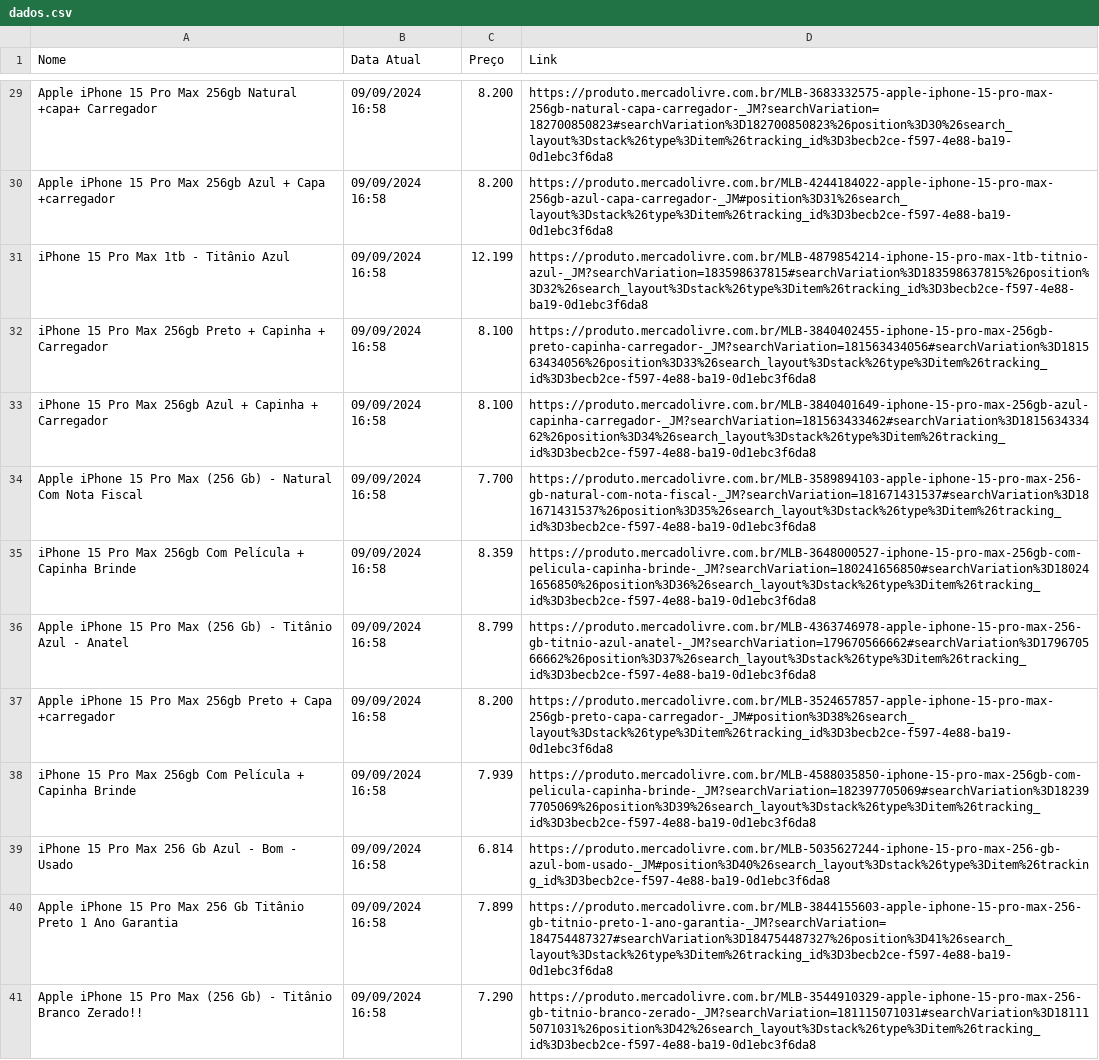
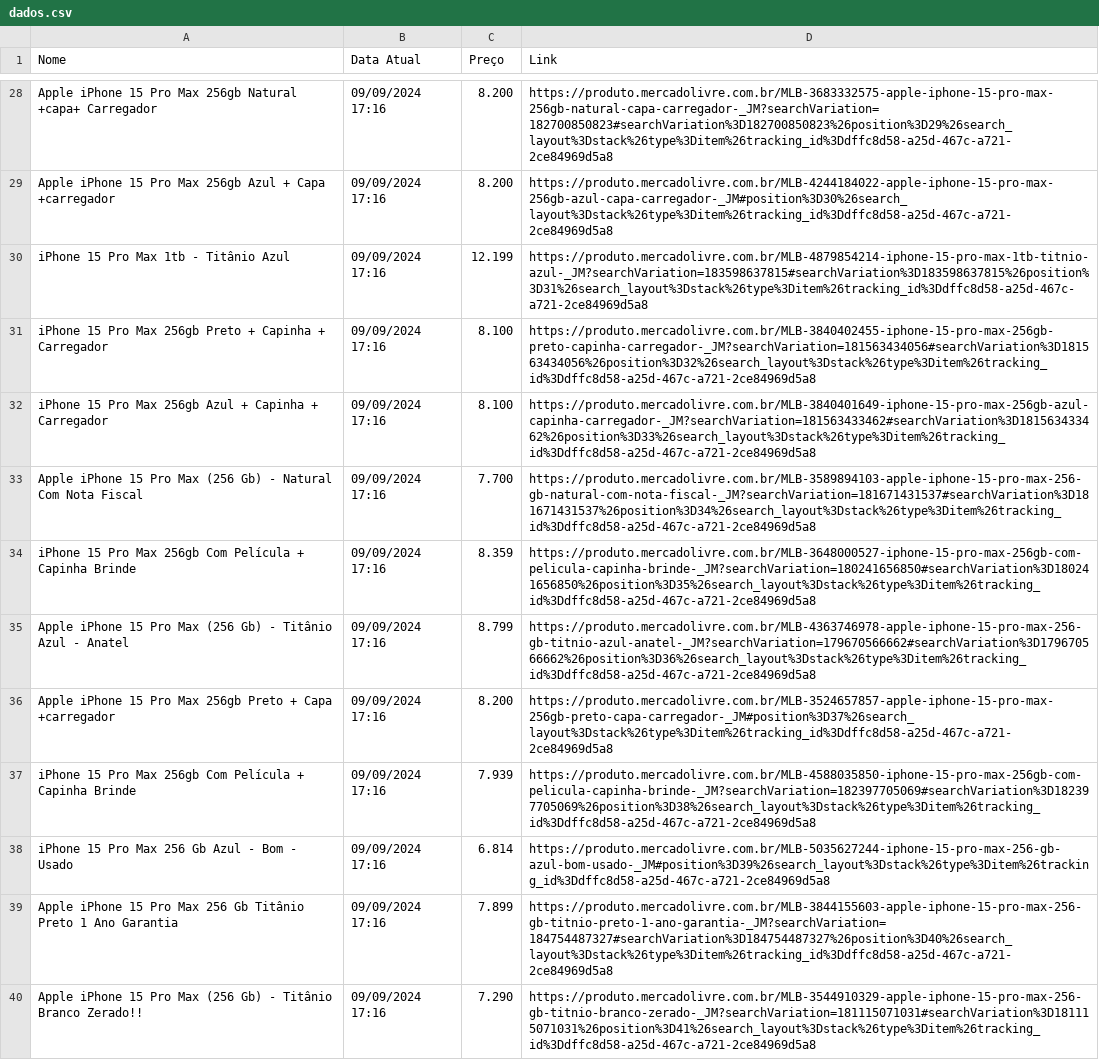
Before and after one commit to Ricardo2311/robo_monitoramento_preco, a CSV file: robo_monitoramento_preco/dados.csv, drawn as a sheet; only a part is shown, gaps mark what is left out; addresses are those after the commit; the diff covers the shown part only; the diff names each change by its address in the sheet, - before the commit and + after, or states it on an @@ line.

```diff
--- a/robo_monitoramento_preco/dados.csv
+++ b/robo_monitoramento_preco/dados.csv
-B28:B40 (Data Atual): 09/09/2024 16:58
+B28:B40 (Data Atual): 09/09/2024 17:16
-D28 (Link): https://produto.mercadolivre.com.br/MLB-3683332575-apple-iphone-15-pro-max-256gb-natural-capa-carregador-_JM?searchVariation=182700850823#searchVariation%3D182700850823%26position%3D30%26search_layout%3Dstack%26type%3Ditem%26tracking_id%3D3becb2ce-f597-4e88-ba19-0d1ebc3f6da8
+D28 (Link): https://produto.mercadolivre.com.br/MLB-3683332575-apple-iphone-15-pro-max-256gb-natural-capa-carregador-_JM?searchVariation=182700850823#searchVariation%3D182700850823%26position%3D29%26search_layout%3Dstack%26type%3Ditem%26tracking_id%3Ddffc8d58-a25d-467c-a721-2ce84969d5a8
-D29 (Link): https://produto.mercadolivre.com.br/MLB-4244184022-apple-iphone-15-pro-max-256gb-azul-capa-carregador-_JM#position%3D31%26search_layout%3Dstack%26type%3Ditem%26tracking_id%3D3becb2ce-f597-4e88-ba19-0d1ebc3f6da8
+D29 (Link): https://produto.mercadolivre.com.br/MLB-4244184022-apple-iphone-15-pro-max-256gb-azul-capa-carregador-_JM#position%3D30%26search_layout%3Dstack%26type%3Ditem%26tracking_id%3Ddffc8d58-a25d-467c-a721-2ce84969d5a8
-D30 (Link): https://produto.mercadolivre.com.br/MLB-4879854214-iphone-15-pro-max-1tb-titnio-azul-_JM?searchVariation=183598637815#searchVariation%3D183598637815%26position%3D32%26search_layout%3Dstack%26type%3Ditem%26tracking_id%3D3becb2ce-f597-4e88-ba19-0d1ebc3f6da8
+D30 (Link): https://produto.mercadolivre.com.br/MLB-4879854214-iphone-15-pro-max-1tb-titnio-azul-_JM?searchVariation=183598637815#searchVariation%3D183598637815%26position%3D31%26search_layout%3Dstack%26type%3Ditem%26tracking_id%3Ddffc8d58-a25d-467c-a721-2ce84969d5a8
-D31 (Link): https://produto.mercadolivre.com.br/MLB-3840402455-iphone-15-pro-max-256gb-preto-capinha-carregador-_JM?searchVariation=181563434056#searchVariation%3D181563434056%26position%3D33%26search_layout%3Dstack%26type%3Ditem%26tracking_id%3D3becb2ce-f597-4e88-ba19-0d1ebc3f6da8
+D31 (Link): https://produto.mercadolivre.com.br/MLB-3840402455-iphone-15-pro-max-256gb-preto-capinha-carregador-_JM?searchVariation=181563434056#searchVariation%3D181563434056%26position%3D32%26search_layout%3Dstack%26type%3Ditem%26tracking_id%3Ddffc8d58-a25d-467c-a721-2ce84969d5a8
-D32 (Link): https://produto.mercadolivre.com.br/MLB-3840401649-iphone-15-pro-max-256gb-azul-capinha-carregador-_JM?searchVariation=181563433462#searchVariation%3D181563433462%26position%3D34%26search_layout%3Dstack%26type%3Ditem%26tracking_id%3D3becb2ce-f597-4e88-ba19-0d1ebc3f6da8
+D32 (Link): https://produto.mercadolivre.com.br/MLB-3840401649-iphone-15-pro-max-256gb-azul-capinha-carregador-_JM?searchVariation=181563433462#searchVariation%3D181563433462%26position%3D33%26search_layout%3Dstack%26type%3Ditem%26tracking_id%3Ddffc8d58-a25d-467c-a721-2ce84969d5a8
-D33 (Link): https://produto.mercadolivre.com.br/MLB-3589894103-apple-iphone-15-pro-max-256-gb-natural-com-nota-fiscal-_JM?searchVariation=181671431537#searchVariation%3D181671431537%26position%3D35%26search_layout%3Dstack%26type%3Ditem%26tracking_id%3D3becb2ce-f597-4e88-ba19-0d1ebc3f6da8
+D33 (Link): https://produto.mercadolivre.com.br/MLB-3589894103-apple-iphone-15-pro-max-256-gb-natural-com-nota-fiscal-_JM?searchVariation=181671431537#searchVariation%3D181671431537%26position%3D34%26search_layout%3Dstack%26type%3Ditem%26tracking_id%3Ddffc8d58-a25d-467c-a721-2ce84969d5a8
-D34 (Link): https://produto.mercadolivre.com.br/MLB-3648000527-iphone-15-pro-max-256gb-com-pelicula-capinha-brinde-_JM?searchVariation=180241656850#searchVariation%3D180241656850%26position%3D36%26search_layout%3Dstack%26type%3Ditem%26tracking_id%3D3becb2ce-f597-4e88-ba19-0d1ebc3f6da8
+D34 (Link): https://produto.mercadolivre.com.br/MLB-3648000527-iphone-15-pro-max-256gb-com-pelicula-capinha-brinde-_JM?searchVariation=180241656850#searchVariation%3D180241656850%26position%3D35%26search_layout%3Dstack%26type%3Ditem%26tracking_id%3Ddffc8d58-a25d-467c-a721-2ce84969d5a8
-D35 (Link): https://produto.mercadolivre.com.br/MLB-4363746978-apple-iphone-15-pro-max-256-gb-titnio-azul-anatel-_JM?searchVariation=179670566662#searchVariation%3D179670566662%26position%3D37%26search_layout%3Dstack%26type%3Ditem%26tracking_id%3D3becb2ce-f597-4e88-ba19-0d1ebc3f6da8
+D35 (Link): https://produto.mercadolivre.com.br/MLB-4363746978-apple-iphone-15-pro-max-256-gb-titnio-azul-anatel-_JM?searchVariation=179670566662#searchVariation%3D179670566662%26position%3D36%26search_layout%3Dstack%26type%3Ditem%26tracking_id%3Ddffc8d58-a25d-467c-a721-2ce84969d5a8
-D36 (Link): https://produto.mercadolivre.com.br/MLB-3524657857-apple-iphone-15-pro-max-256gb-preto-capa-carregador-_JM#position%3D38%26search_layout%3Dstack%26type%3Ditem%26tracking_id%3D3becb2ce-f597-4e88-ba19-0d1ebc3f6da8
+D36 (Link): https://produto.mercadolivre.com.br/MLB-3524657857-apple-iphone-15-pro-max-256gb-preto-capa-carregador-_JM#position%3D37%26search_layout%3Dstack%26type%3Ditem%26tracking_id%3Ddffc8d58-a25d-467c-a721-2ce84969d5a8
-D37 (Link): https://produto.mercadolivre.com.br/MLB-4588035850-iphone-15-pro-max-256gb-com-pelicula-capinha-brinde-_JM?searchVariation=182397705069#searchVariation%3D182397705069%26position%3D39%26search_layout%3Dstack%26type%3Ditem%26tracking_id%3D3becb2ce-f597-4e88-ba19-0d1ebc3f6da8
+D37 (Link): https://produto.mercadolivre.com.br/MLB-4588035850-iphone-15-pro-max-256gb-com-pelicula-capinha-brinde-_JM?searchVariation=182397705069#searchVariation%3D182397705069%26position%3D38%26search_layout%3Dstack%26type%3Ditem%26tracking_id%3Ddffc8d58-a25d-467c-a721-2ce84969d5a8
-D38 (Link): https://produto.mercadolivre.com.br/MLB-5035627244-iphone-15-pro-max-256-gb-azul-bom-usado-_JM#position%3D40%26search_layout%3Dstack%26type%3Ditem%26tracking_id%3D3becb2ce-f597-4e88-ba19-0d1ebc3f6da8
+D38 (Link): https://produto.mercadolivre.com.br/MLB-5035627244-iphone-15-pro-max-256-gb-azul-bom-usado-_JM#position%3D39%26search_layout%3Dstack%26type%3Ditem%26tracking_id%3Ddffc8d58-a25d-467c-a721-2ce84969d5a8
-D39 (Link): https://produto.mercadolivre.com.br/MLB-3844155603-apple-iphone-15-pro-max-256-gb-titnio-preto-1-ano-garantia-_JM?searchVariation=184754487327#searchVariation%3D184754487327%26position%3D41%26search_layout%3Dstack%26type%3Ditem%26tracking_id%3D3becb2ce-f597-4e88-ba19-0d1ebc3f6da8
+D39 (Link): https://produto.mercadolivre.com.br/MLB-3844155603-apple-iphone-15-pro-max-256-gb-titnio-preto-1-ano-garantia-_JM?searchVariation=184754487327#searchVariation%3D184754487327%26position%3D40%26search_layout%3Dstack%26type%3Ditem%26tracking_id%3Ddffc8d58-a25d-467c-a721-2ce84969d5a8
-D40 (Link): https://produto.mercadolivre.com.br/MLB-3544910329-apple-iphone-15-pro-max-256-gb-titnio-branco-zerado-_JM?searchVariation=181115071031#searchVariation%3D181115071031%26position%3D42%26search_layout%3Dstack%26type%3Ditem%26tracking_id%3D3becb2ce-f597-4e88-ba19-0d1ebc3f6da8
+D40 (Link): https://produto.mercadolivre.com.br/MLB-3544910329-apple-iphone-15-pro-max-256-gb-titnio-branco-zerado-_JM?searchVariation=181115071031#searchVariation%3D181115071031%26position%3D41%26search_layout%3Dstack%26type%3Ditem%26tracking_id%3Ddffc8d58-a25d-467c-a721-2ce84969d5a8
```
Also changed, not shown: 4 added rows, 1 removed row and 68 edited cells elsewhere in this file, 3 other files.
